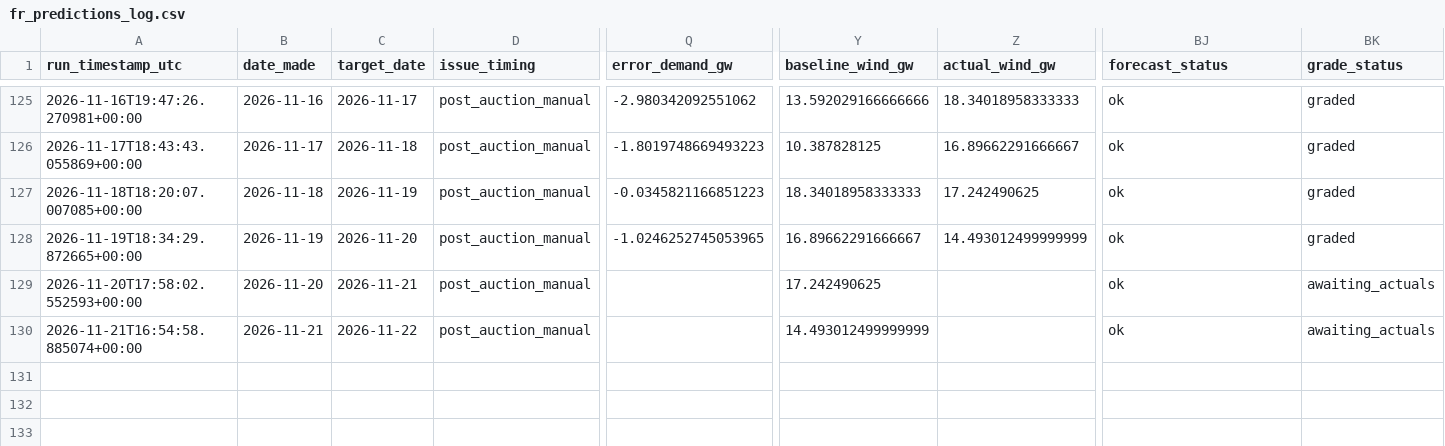
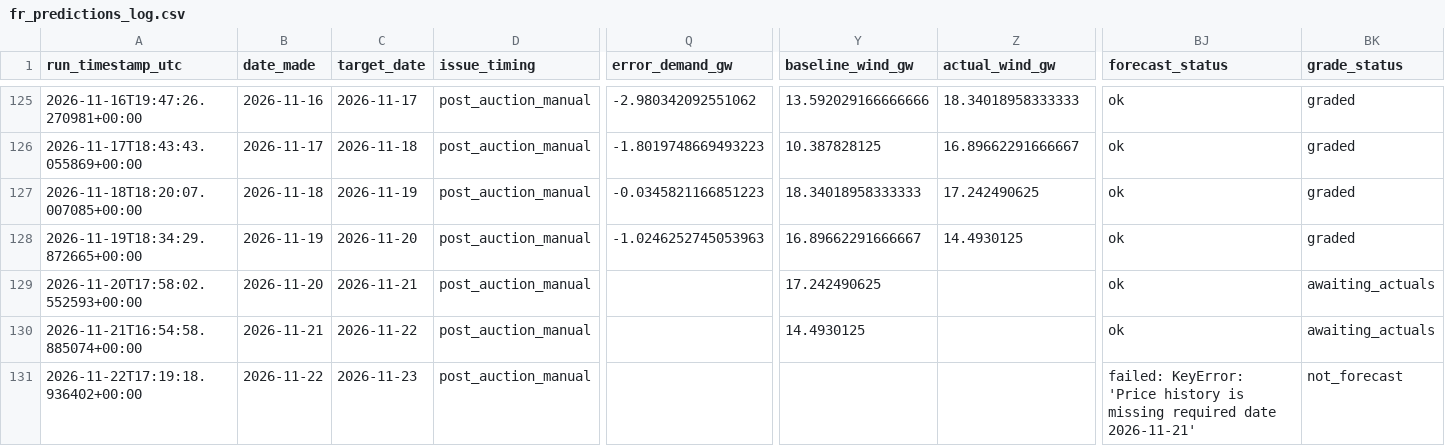
Before and after one commit to Evanssdas/France-Power-Market-Platform, a CSV file: fr_predictions_log.csv, drawn as a sheet; only a part is shown, gaps mark what is left out; rows hold the shown columns only; the diff names each change by its address in the sheet, - before the commit and + after, or states it on an @@ line.

```diff
--- a/fr_predictions_log.csv
+++ b/fr_predictions_log.csv
-Q128 (error_demand_gw): -1.0246252745053965
+Q128 (error_demand_gw): -1.0246252745053963
-Z128 (actual_wind_gw): 14.493012499999999
+Z128 (actual_wind_gw): 14.4930125
-Y130 (baseline_wind_gw): 14.493012499999999
+Y130 (baseline_wind_gw): 14.4930125
+row 131: 2026-11-22T17:19:18.936402+00:00 | 2026-11-22 | 2026-11-23 | post_auction_manual |  |  |  | failed: KeyError: 'Price history is missing required date 2026-11-21' | not_forecast
```
Also changed, not shown: 2 other files.
